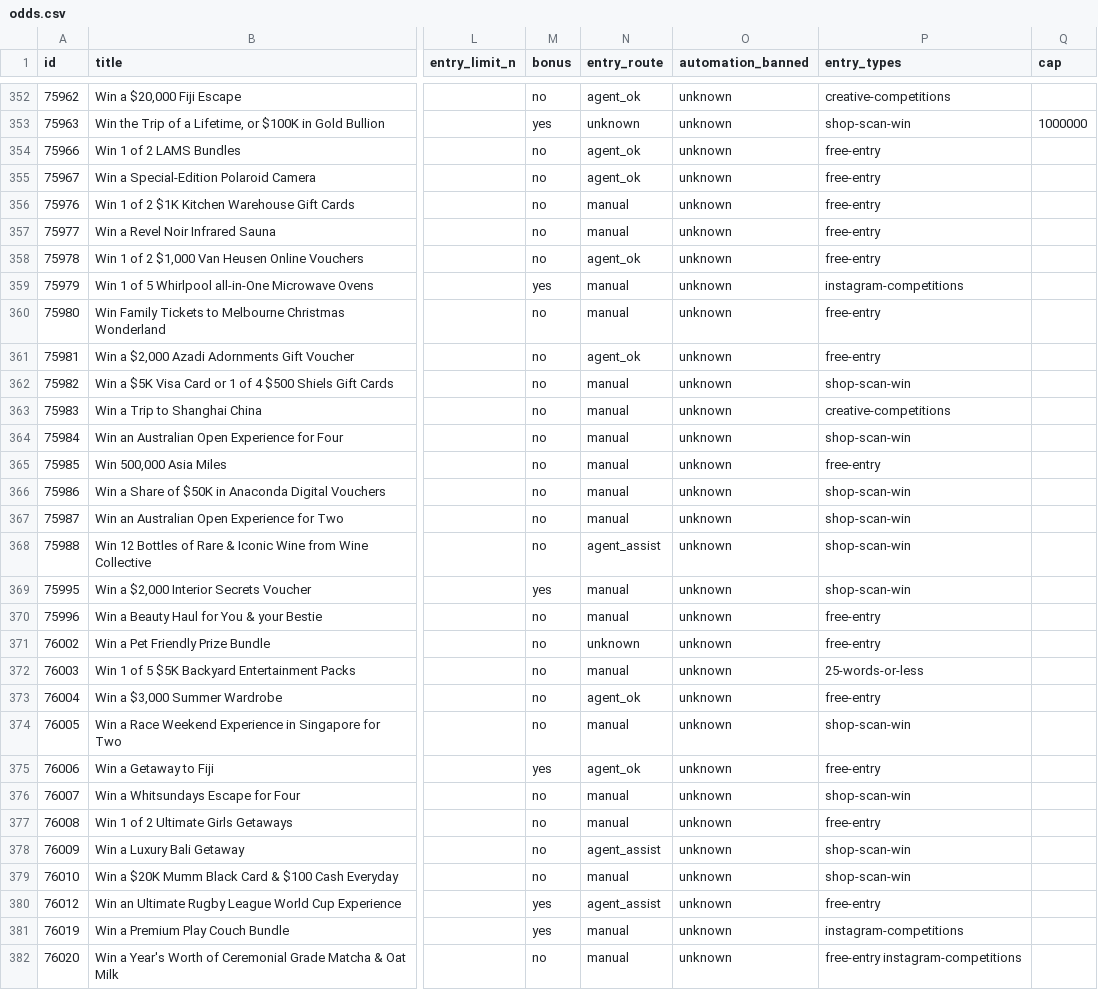
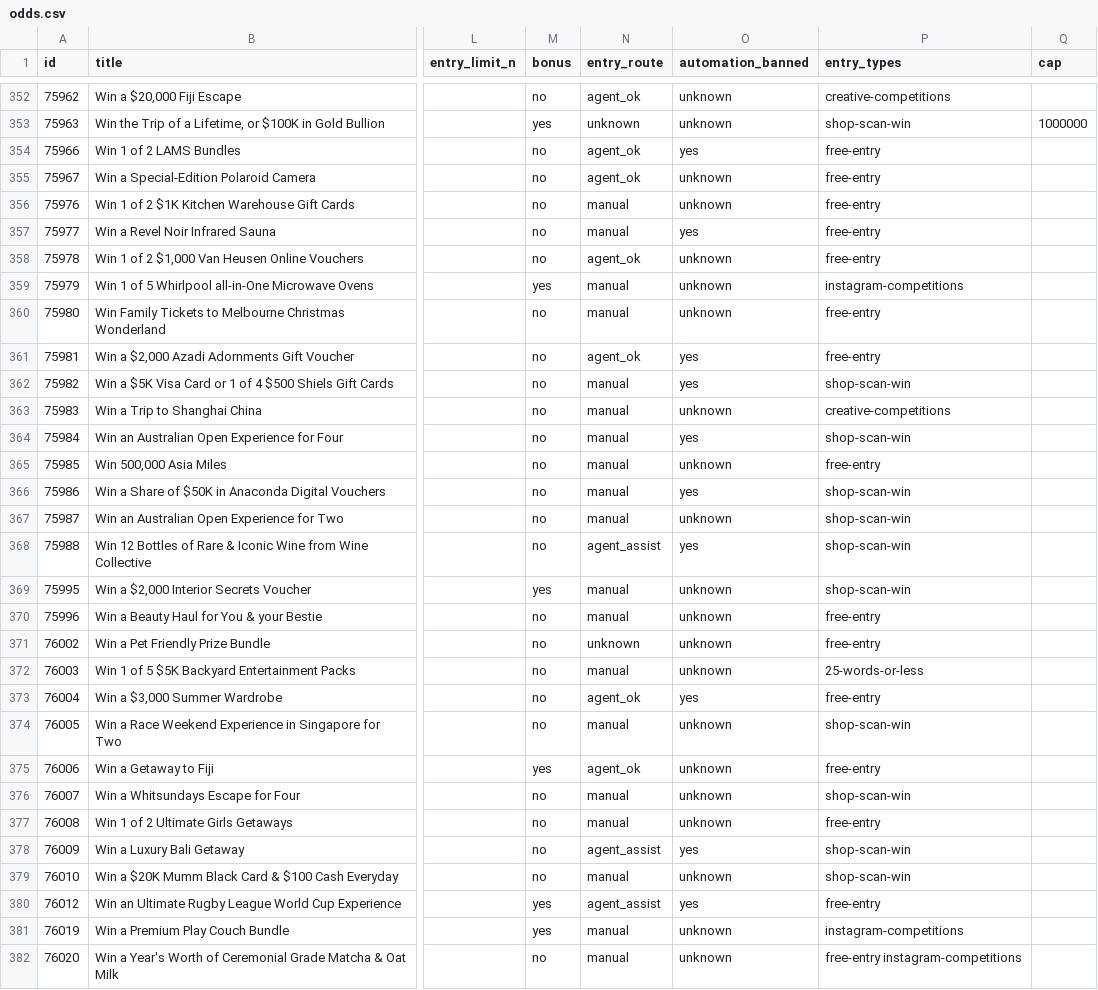
Before and after one commit to JesseAllomes/Lotto-project, a CSV file: data/comps/odds.csv, drawn as a sheet; only a part is shown, gaps mark what is left out; the diff covers the shown part only; the diff names each change by its address in the sheet, - before the commit and + after, or states it on an @@ line.

```diff
--- a/data/comps/odds.csv
+++ b/data/comps/odds.csv
-O354 (automation_banned): unknown
+O354 (automation_banned): yes
-O357 (automation_banned): unknown
+O357 (automation_banned): yes
-O361:O362 (automation_banned): unknown
+O361:O362 (automation_banned): yes
-O364 (automation_banned): unknown
+O364 (automation_banned): yes
-O366 (automation_banned): unknown
+O366 (automation_banned): yes
-O368 (automation_banned): unknown
+O368 (automation_banned): yes
-O373 (automation_banned): unknown
+O373 (automation_banned): yes
-O378 (automation_banned): unknown
+O378 (automation_banned): yes
-O380 (automation_banned): unknown
+O380 (automation_banned): yes
```
Also changed, not shown: 104 edited cells elsewhere in this file, data/comps/skill.csv, data/comps/skill_ranked.csv, 1 other file.
